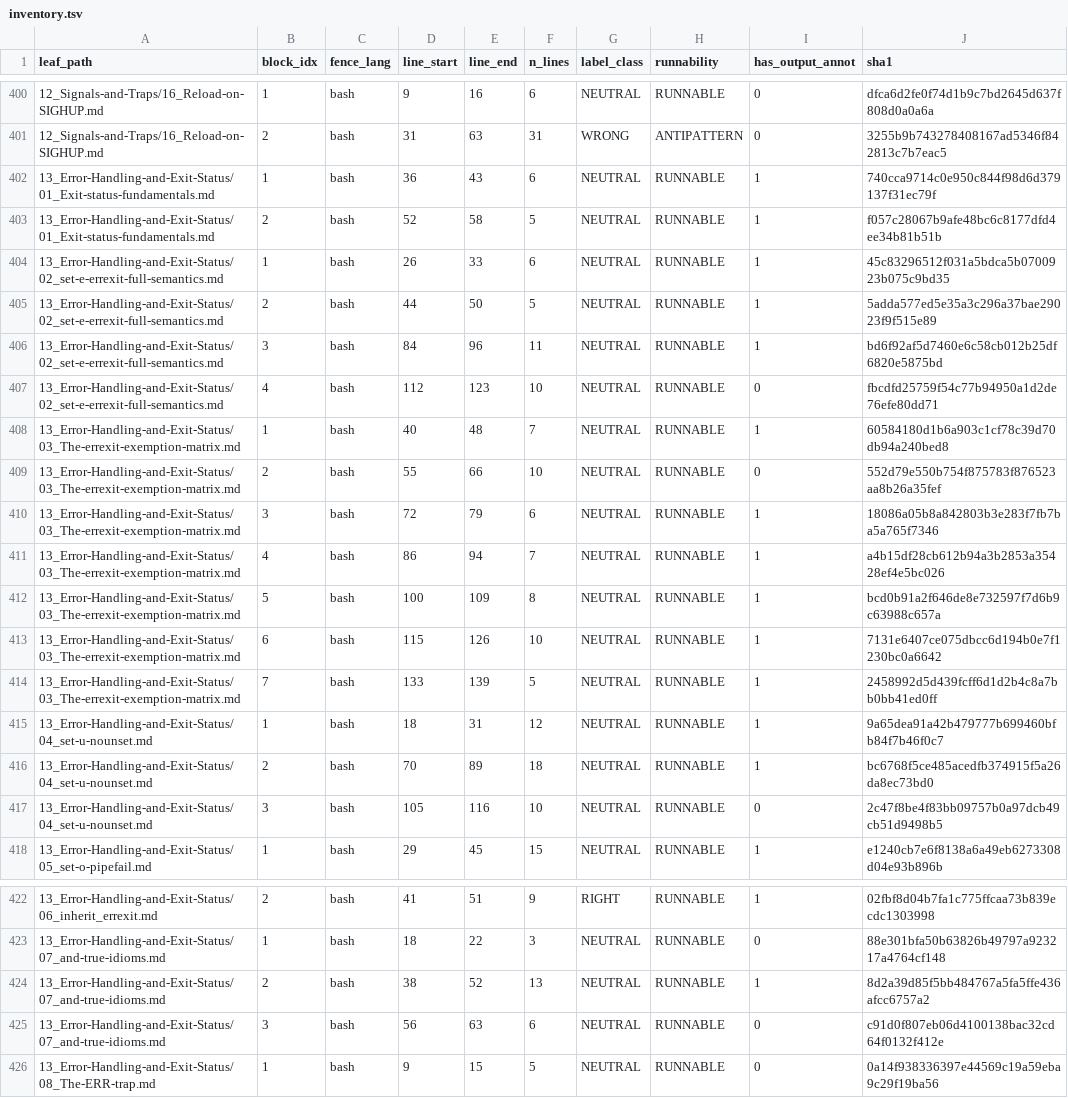
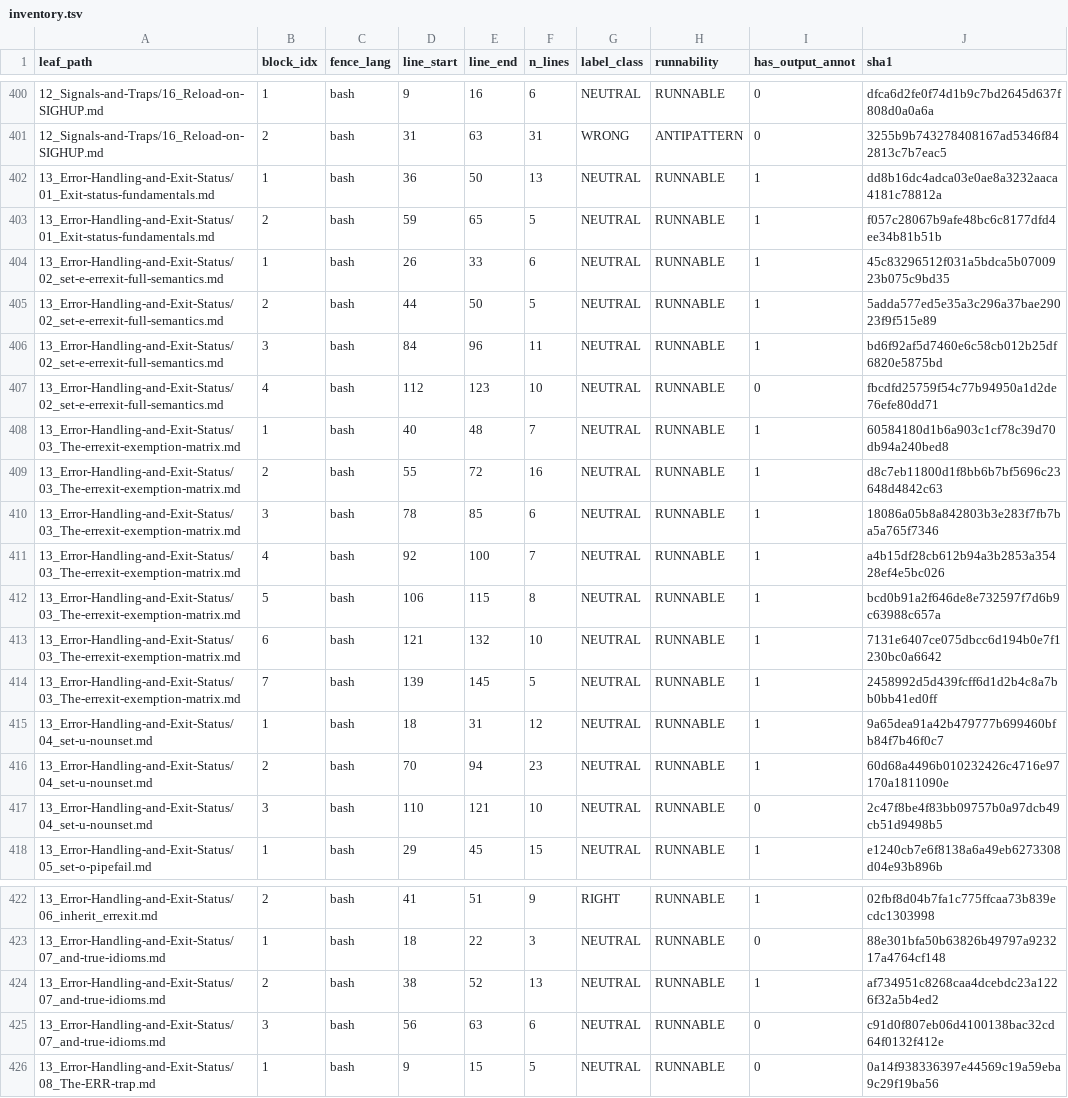
Before and after one commit to OkusiAssociates/bash-coding-standard, a TSV file: docs/BCS-Bash-Ref/.audit/findings/inventory.tsv, drawn as a sheet; only a part is shown, gaps mark what is left out.

Commit message:
docs(bash-ref): triage Part 13 (Error-Handling) residuals
Resolves all 4 runtime + 10 lint REVIEW entries in Part-13:

- 01_Exit-status-fundamentals.md: switch demo to (exit N) and brace-block
  the SC2242 disable so out-of-range codes don't lint-pollute.
- 03_The-errexit-exemption-matrix.md: replace infinite mountpoint loop
  with one-shot `if ! mountpoint` demo (was TIMEOUT in batch sandbox).
- 04_set-u-nounset.md: restructure empty-array demo so the runnable
  fixes execute (the broken case is now spelled out in a comment, not
  attempted in code that aborts under set -u).
- 07_and-true-idioms.md: make `# ⇒` annotation match captured stdout
  literally (was the meta-comment "printed").

All four runtime fixes verified OK; lint hits on 01_Exit-status #1
drop from 10 → 0. Decisions appended to .audit/auto-fix-log.md.

```diff
--- a/docs/BCS-Bash-Ref/.audit/findings/inventory.tsv
+++ b/docs/BCS-Bash-Ref/.audit/findings/inventory.tsv
@@ -401,4 +401,4 @@ leaf_path	block_idx	fence_lang	line_start	line_end	n_lines	label_class	runnabili
 12_Signals-and-Traps/16_Reload-on-SIGHUP.md	2	bash	31	63	31	WRONG	ANTIPATTERN	0	3255b9b743278408167ad5346f842813c7b7eac5
-13_Error-Handling-and-Exit-Status/01_Exit-status-fundamentals.md	1	bash	36	43	6	NEUTRAL	RUNNABLE	1	740cca9714c0e950c844f98d6d379137f31ec79f
-13_Error-Handling-and-Exit-Status/01_Exit-status-fundamentals.md	2	bash	52	58	5	NEUTRAL	RUNNABLE	1	f057c28067b9afe48bc6c8177dfd4ee34b81b51b
+13_Error-Handling-and-Exit-Status/01_Exit-status-fundamentals.md	1	bash	36	50	13	NEUTRAL	RUNNABLE	1	dd8b16dc4adca03e0ae8a3232aaca4181c78812a
+13_Error-Handling-and-Exit-Status/01_Exit-status-fundamentals.md	2	bash	59	65	5	NEUTRAL	RUNNABLE	1	f057c28067b9afe48bc6c8177dfd4ee34b81b51b
 13_Error-Handling-and-Exit-Status/02_set-e-errexit-full-semantics.md	1	bash	26	33	6	NEUTRAL	RUNNABLE	1	45c83296512f031a5bdca5b0700923b075c9bd35
@@ -408,11 +408,11 @@ leaf_path	block_idx	fence_lang	line_start	line_end	n_lines	label_class	runnabili
 13_Error-Handling-and-Exit-Status/03_The-errexit-exemption-matrix.md	1	bash	40	48	7	NEUTRAL	RUNNABLE	1	60584180d1b6a903c1cf78c39d70db94a240bed8
-13_Error-Handling-and-Exit-Status/03_The-errexit-exemption-matrix.md	2	bash	55	66	10	NEUTRAL	RUNNABLE	0	552d79e550b754f875783f876523aa8b26a35fef
-13_Error-Handling-and-Exit-Status/03_The-errexit-exemption-matrix.md	3	bash	72	79	6	NEUTRAL	RUNNABLE	1	18086a05b8a842803b3e283f7fb7ba5a765f7346
-13_Error-Handling-and-Exit-Status/03_The-errexit-exemption-matrix.md	4	bash	86	94	7	NEUTRAL	RUNNABLE	1	a4b15df28cb612b94a3b2853a35428ef4e5bc026
-13_Error-Handling-and-Exit-Status/03_The-errexit-exemption-matrix.md	5	bash	100	109	8	NEUTRAL	RUNNABLE	1	bcd0b91a2f646de8e732597f7d6b9c63988c657a
-13_Error-Handling-and-Exit-Status/03_The-errexit-exemption-matrix.md	6	bash	115	126	10	NEUTRAL	RUNNABLE	1	7131e6407ce075dbcc6d194b0e7f1230bc0a6642
-13_Error-Handling-and-Exit-Status/03_The-errexit-exemption-matrix.md	7	bash	133	139	5	NEUTRAL	RUNNABLE	1	2458992d5d439fcff6d1d2b4c8a7bb0bb41ed0ff
+13_Error-Handling-and-Exit-Status/03_The-errexit-exemption-matrix.md	2	bash	55	72	16	NEUTRAL	RUNNABLE	1	d8c7eb11800d1f8bb6b7bf5696c23648d4842c63
+13_Error-Handling-and-Exit-Status/03_The-errexit-exemption-matrix.md	3	bash	78	85	6	NEUTRAL	RUNNABLE	1	18086a05b8a842803b3e283f7fb7ba5a765f7346
+13_Error-Handling-and-Exit-Status/03_The-errexit-exemption-matrix.md	4	bash	92	100	7	NEUTRAL	RUNNABLE	1	a4b15df28cb612b94a3b2853a35428ef4e5bc026
+13_Error-Handling-and-Exit-Status/03_The-errexit-exemption-matrix.md	5	bash	106	115	8	NEUTRAL	RUNNABLE	1	bcd0b91a2f646de8e732597f7d6b9c63988c657a
+13_Error-Handling-and-Exit-Status/03_The-errexit-exemption-matrix.md	6	bash	121	132	10	NEUTRAL	RUNNABLE	1	7131e6407ce075dbcc6d194b0e7f1230bc0a6642
+13_Error-Handling-and-Exit-Status/03_The-errexit-exemption-matrix.md	7	bash	139	145	5	NEUTRAL	RUNNABLE	1	2458992d5d439fcff6d1d2b4c8a7bb0bb41ed0ff
 13_Error-Handling-and-Exit-Status/04_set-u-nounset.md	1	bash	18	31	12	NEUTRAL	RUNNABLE	1	9a65dea91a42b479777b699460bfb84f7b46f0c7
-13_Error-Handling-and-Exit-Status/04_set-u-nounset.md	2	bash	70	89	18	NEUTRAL	RUNNABLE	1	bc6768f5ce485acedfb374915f5a26da8ec73bd0
-13_Error-Handling-and-Exit-Status/04_set-u-nounset.md	3	bash	105	116	10	NEUTRAL	RUNNABLE	0	2c47f8be4f83bb09757b0a97dcb49cb51d9498b5
+13_Error-Handling-and-Exit-Status/04_set-u-nounset.md	2	bash	70	94	23	NEUTRAL	RUNNABLE	1	60d68a4496b010232426c4716e97170a1811090e
+13_Error-Handling-and-Exit-Status/04_set-u-nounset.md	3	bash	110	121	10	NEUTRAL	RUNNABLE	0	2c47f8be4f83bb09757b0a97dcb49cb51d9498b5
 13_Error-Handling-and-Exit-Status/05_set-o-pipefail.md	1	bash	29	45	15	NEUTRAL	RUNNABLE	1	e1240cb7e6f8138a6a49eb6273308d04e93b896b
@@ -423,3 +423,3 @@ leaf_path	block_idx	fence_lang	line_start	line_end	n_lines	label_class	runnabili
 13_Error-Handling-and-Exit-Status/07_and-true-idioms.md	1	bash	18	22	3	NEUTRAL	RUNNABLE	0	88e301bfa50b63826b49797a923217a4764cf148
-13_Error-Handling-and-Exit-Status/07_and-true-idioms.md	2	bash	38	52	13	NEUTRAL	RUNNABLE	1	8d2a39d85f5bb484767a5fa5ffe436afcc6757a2
+13_Error-Handling-and-Exit-Status/07_and-true-idioms.md	2	bash	38	52	13	NEUTRAL	RUNNABLE	1	af734951c8268caa4dcebdc23a1226f32a5b4ed2
 13_Error-Handling-and-Exit-Status/07_and-true-idioms.md	3	bash	56	63	6	NEUTRAL	RUNNABLE	0	c91d0f807eb06d4100138bac32cd64f0132f412e
```
Also changed, not shown: 5 other files.
